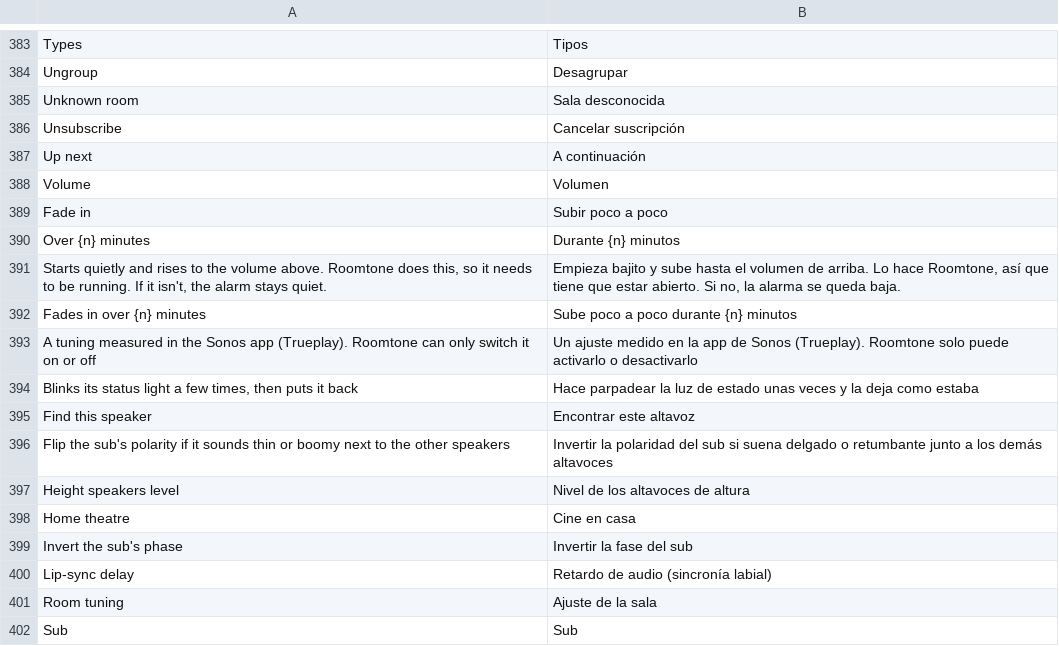
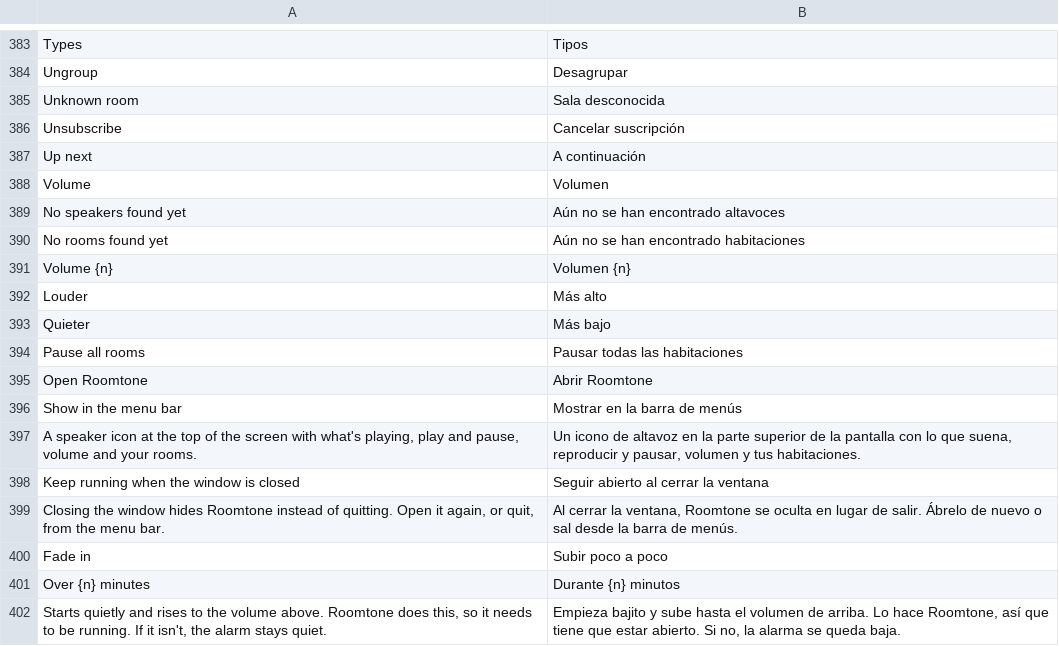
Before and after one commit to ChrispyGee/Roomtone, a TSV file: locales/es.tsv, drawn as a sheet; only a part is shown, gaps mark what is left out; the shorter side is filled out with more unchanged rows; the diff names each change by its address in the sheet, - before the commit and + after, or states it on an @@ line.

```diff
--- a/locales/es.tsv
+++ b/locales/es.tsv
+row 389: No speakers found yet | Aún no se han encontrado altavoces
+row 390: No rooms found yet | Aún no se han encontrado habitaciones
+row 391: Volume {n} | Volumen {n}
+row 392: Louder | Más alto
+row 393: Quieter | Más bajo
+row 394: Pause all rooms | Pausar todas las habitaciones
+row 395: Open Roomtone | Abrir Roomtone
+row 396: Show in the menu bar | Mostrar en la barra de menús
+row 397: A speaker icon at the top of the screen with what's playing, play and pause, volume and your rooms. | Un icono de altavoz en la parte superior de la pantalla con lo que suena, reproducir y pausar, volumen y tus habitaciones.
+row 398: Keep running when the window is closed | Seguir abierto al cerrar la ventana
+row 399: Closing the window hides Roomtone instead of quitting. Open it again, or quit, from the menu bar. | Al cerrar la ventana, Roomtone se oculta en lugar de salir. Ábrelo de nuevo o sal desde la barra de menús.
```
Also changed, not shown: locales/de.tsv, locales/fr.tsv, 14 other files.
